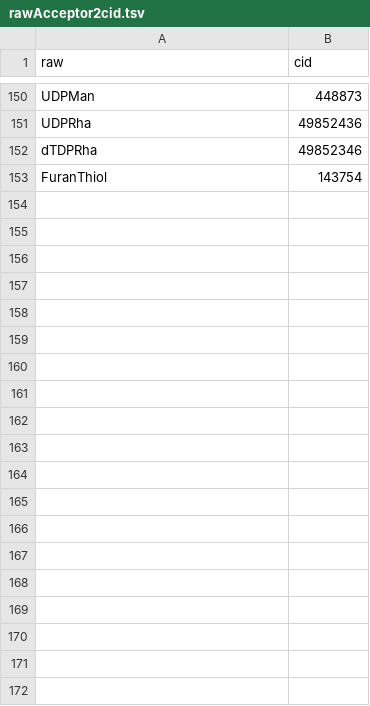
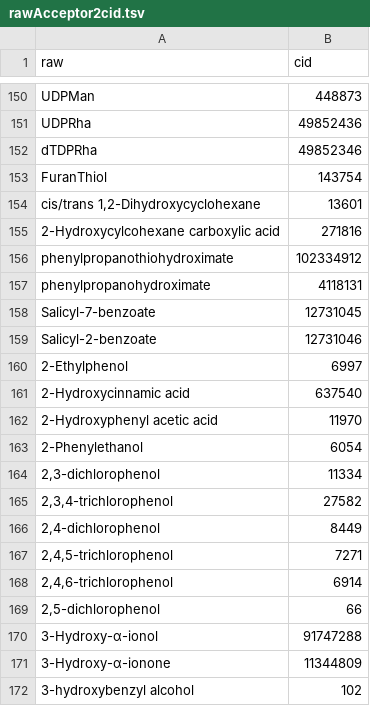
Before and after one commit to degnbol/GASP, a TSV file: data/reactions/rawAcceptor2cid.tsv, drawn as a sheet; only a part is shown, gaps mark what is left out; the diff covers the shown part only.

Commit message:
cleanup of raw2cid script and more manual entries added

```diff
--- a/data/reactions/rawAcceptor2cid.tsv
+++ b/data/reactions/rawAcceptor2cid.tsv
@@ -153 +153,20 @@ dTDPRha	49852346
 FuranThiol	143754
+cis/trans 1,2-Dihydroxycyclohexane	13601
+2-Hydroxycylcohexane carboxylic acid	271816
+phenylpropanothiohydroximate	102334912
+phenylpropanohydroximate	4118131
+Salicyl-7-benzoate	12731045
+Salicyl-2-benzoate	12731046
+2-Ethylphenol	6997
+2-Hydroxycinnamic acid	637540
+2-Hydroxyphenyl acetic acid	11970
+2-Phenylethanol	6054
+2,3-dichlorophenol	11334
+2,3,4-trichlorophenol	27582
+2,4-dichlorophenol	8449
+2,4,5-trichlorophenol	7271
+2,4,6-trichlorophenol	6914
+2,5-dichlorophenol	66
+3-Hydroxy-α-ionol	91747288
+3-Hydroxy-α-ionone	11344809
+3-hydroxybenzyl alcohol	102
```
Also changed, not shown: 55 added rows elsewhere in this file, 2 other files.
